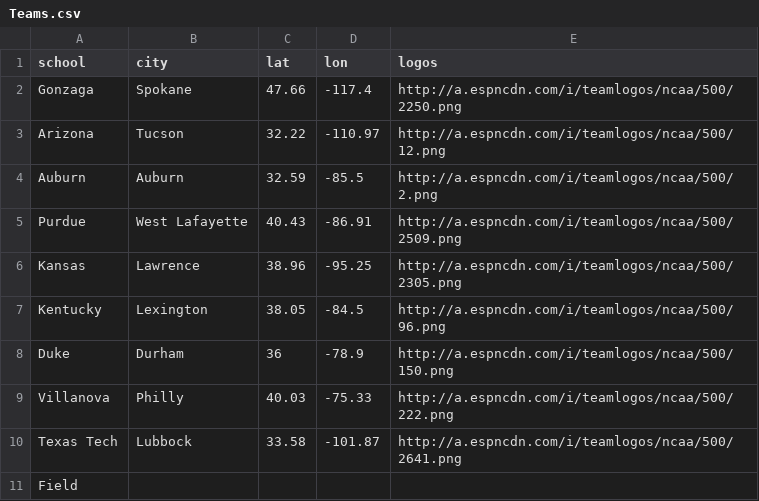
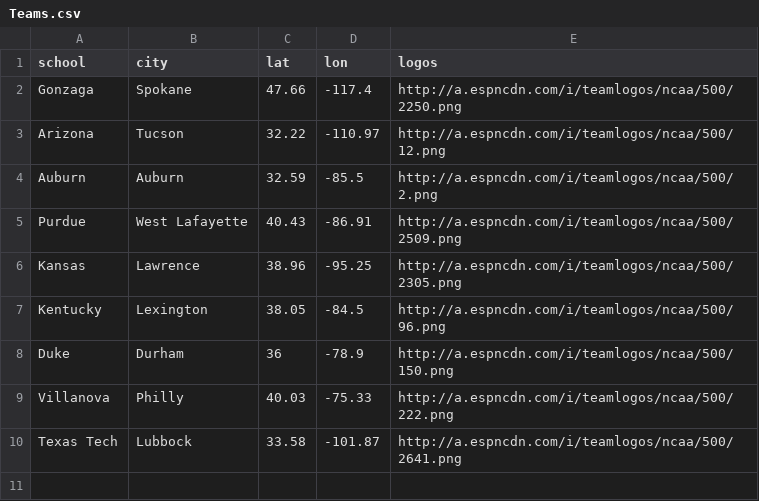
Before and after one commit to amazd/solidity-calcutta-sports-betting, a CSV file: Teams.csv, drawn as a sheet; the diff names each change by its address in the sheet, - before the commit and + after, or states it on an @@ line.

```diff
--- a/Teams.csv
+++ b/Teams.csv
-row 11: Field
```
Also changed, not shown: 1 other file.
